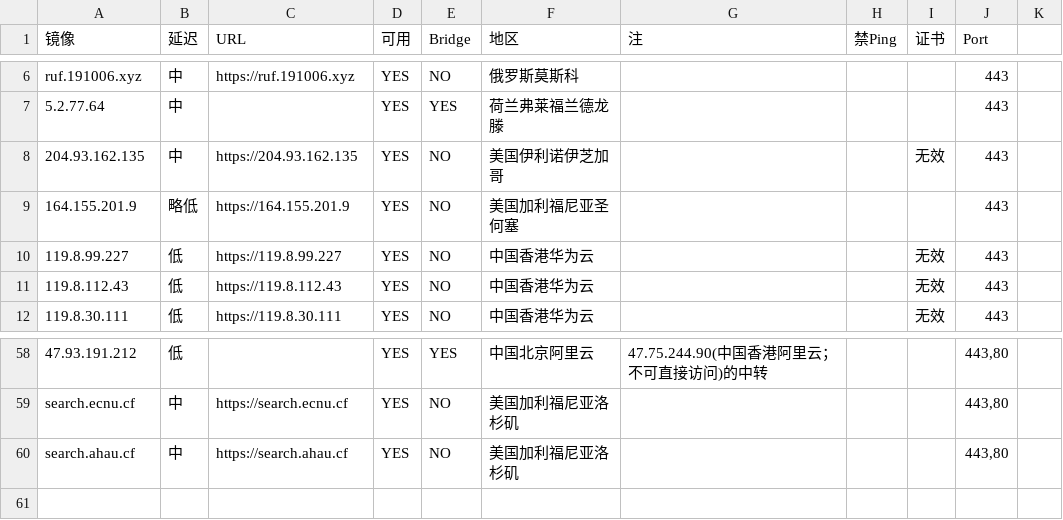
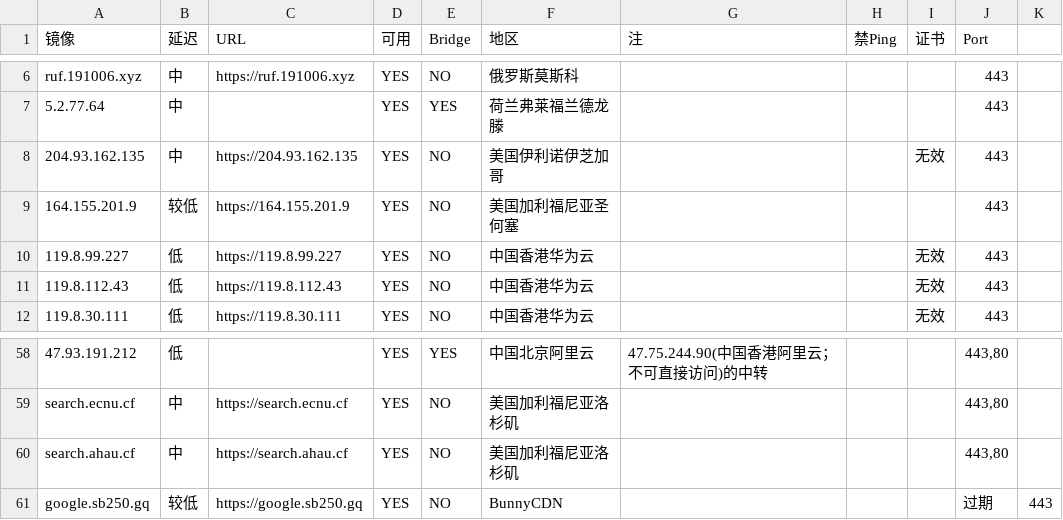
Before and after one commit to moi-si/gg-mirrors, a CSV file: list.csv, drawn as a sheet; only a part is shown, gaps mark what is left out.

Commit message:
Add google.sb250.gq

```diff
--- a/list.csv
+++ b/list.csv
@@ -8,3 +8,3 @@ ruf.191006.xyz,中,https://ruf.191006.xyz,YES,NO,俄罗斯莫斯科,,,,443
 204.93.162.135,中,https://204.93.162.135,YES,NO,美国伊利诺伊芝加哥,,,无效,443
-164.155.201.9,略低,https://164.155.201.9,YES,NO,美国加利福尼亚圣何塞,,,,443
+164.155.201.9,较低,https://164.155.201.9,YES,NO,美国加利福尼亚圣何塞,,,,443
 119.8.99.227,低,https://119.8.99.227,YES,NO,中国香港华为云,,,无效,443
@@ -60 +60,2 @@ search.ecnu.cf,中,https://search.ecnu.cf,YES,NO,美国加利福尼亚洛杉矶,
 search.ahau.cf,中,https://search.ahau.cf,YES,NO,美国加利福尼亚洛杉矶,,,,"443,80"
+google.sb250.gq,较低,https://google.sb250.gq,YES,NO,BunnyCDN,,,,过期,443
```
